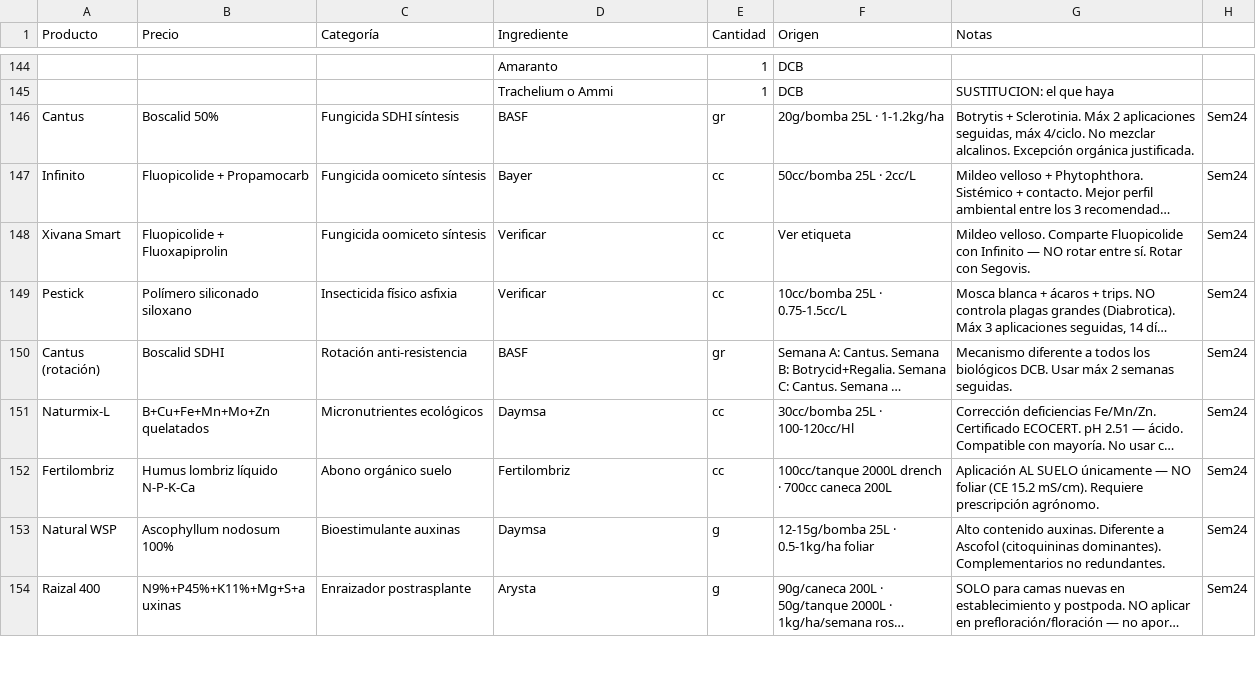
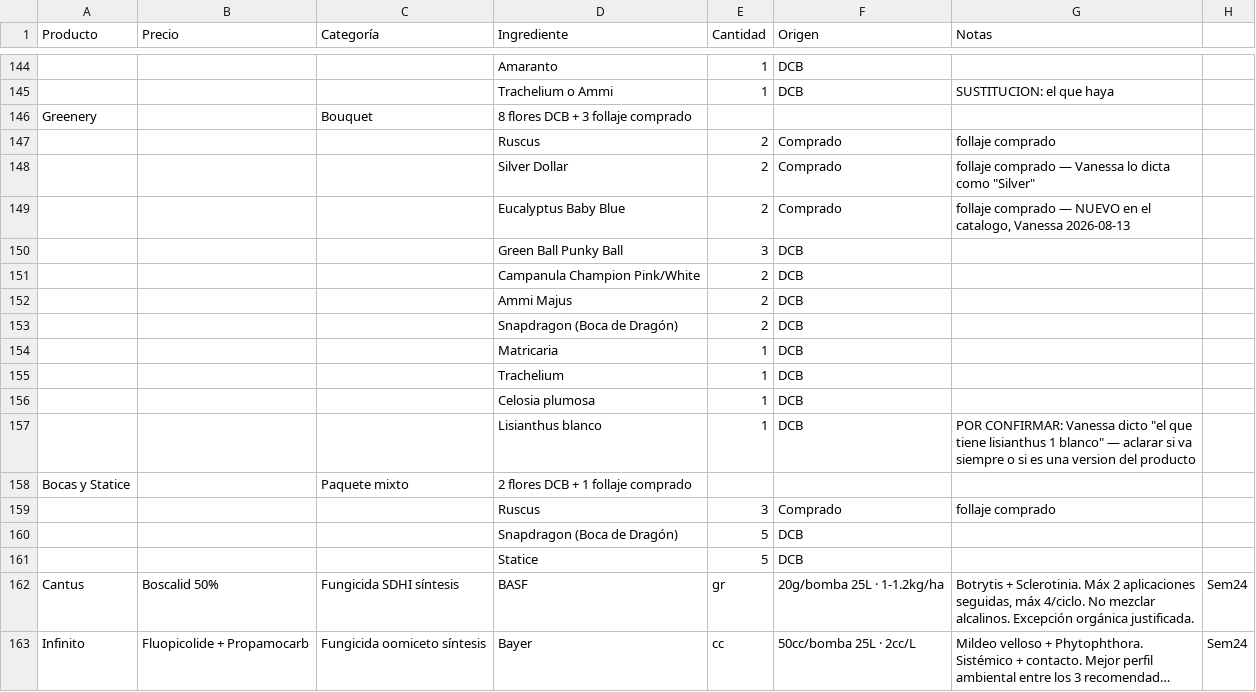
Before and after one commit to vanessakosa/operaciones-planificacion-siembra-dcb, a CSV file: 07-datos/formulas_productos_bouquets.csv, drawn as a sheet; only a part is shown, gaps mark what is left out; the shorter side is filled out with more unchanged rows; long unchanged cells end in …; the diff names each change by its address in the sheet, - before the commit and + after, or states it on an @@ line.

```diff
--- a/07-datos/formulas_productos_bouquets.csv
+++ b/07-datos/formulas_productos_bouquets.csv
+row 146: Greenery |  | Bouquet | 8 flores DCB + 3 follaje comprado
+row 147:  |  |  | Ruscus | 2 | Comprado | follaje comprado
+row 148:  |  |  | Silver Dollar | 2 | Comprado | follaje comprado — Vanessa lo dicta como "Silver"
+row 149:  |  |  | Eucalyptus Baby Blue | 2 | Comprado | follaje comprado — NUEVO en el catalogo, Vanessa 2026-08-13
+row 150:  |  |  | Green Ball Punky Ball | 3 | DCB
+row 151:  |  |  | Campanula Champion Pink/White | 2 | DCB
+row 152:  |  |  | Ammi Majus | 2 | DCB
+row 153:  |  |  | Snapdragon (Boca de Dragón) | 2 | DCB
+row 154:  |  |  | Matricaria | 1 | DCB
+row 155:  |  |  | Trachelium | 1 | DCB
+row 156:  |  |  | Celosia plumosa | 1 | DCB
+row 157:  |  |  | Lisianthus blanco | 1 | DCB | POR CONFIRMAR: Vanessa dicto "el que tiene lisianthus 1 blanco" — aclarar si va siempre o si es una version del producto
+row 158: Bocas y Statice |  | Paquete mixto | 2 flores DCB + 1 follaje comprado
+row 159:  |  |  | Ruscus | 3 | Comprado | follaje comprado
+row 160:  |  |  | Snapdragon (Boca de Dragón) | 5 | DCB
+row 161:  |  |  | Statice | 5 | DCB
```
